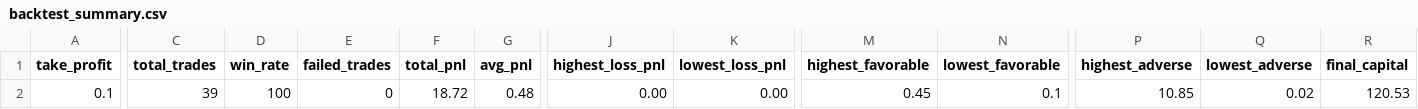
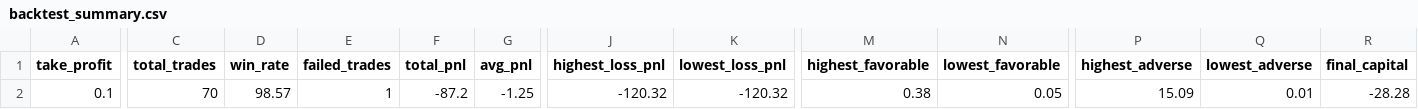
Before and after one commit to lotaxgizmo/bnbscalper, a CSV file: data/backtest_summary.csv, drawn as a sheet; only a part is shown, gaps mark what is left out; the diff covers the shown part only; the diff names each change by its address in the sheet, - before the commit and + after, or states it on an @@ line.

```diff
--- a/data/backtest_summary.csv
+++ b/data/backtest_summary.csv
-C2 (total_trades): 39
+C2 (total_trades): 70
-D2 (win_rate): 100
+D2 (win_rate): 98.57
-E2 (failed_trades): 0
+E2 (failed_trades): 1
-F2 (total_pnl): 18.72
+F2 (total_pnl): -87.2
-G2 (avg_pnl): 0.48
+G2 (avg_pnl): -1.25
-J2 (highest_loss_pnl): 0.00
+J2 (highest_loss_pnl): -120.32
-K2 (lowest_loss_pnl): 0.00
+K2 (lowest_loss_pnl): -120.32
-M2 (highest_favorable): 0.45
+M2 (highest_favorable): 0.38
-N2 (lowest_favorable): 0.1
+N2 (lowest_favorable): 0.05
-P2 (highest_adverse): 10.85
+P2 (highest_adverse): 15.09
-Q2 (lowest_adverse): 0.02
+Q2 (lowest_adverse): 0.01
-R2 (final_capital): 120.53
+R2 (final_capital): -28.28
```
Also changed, not shown: 1 edited cell elsewhere in this file, 12 other files.
